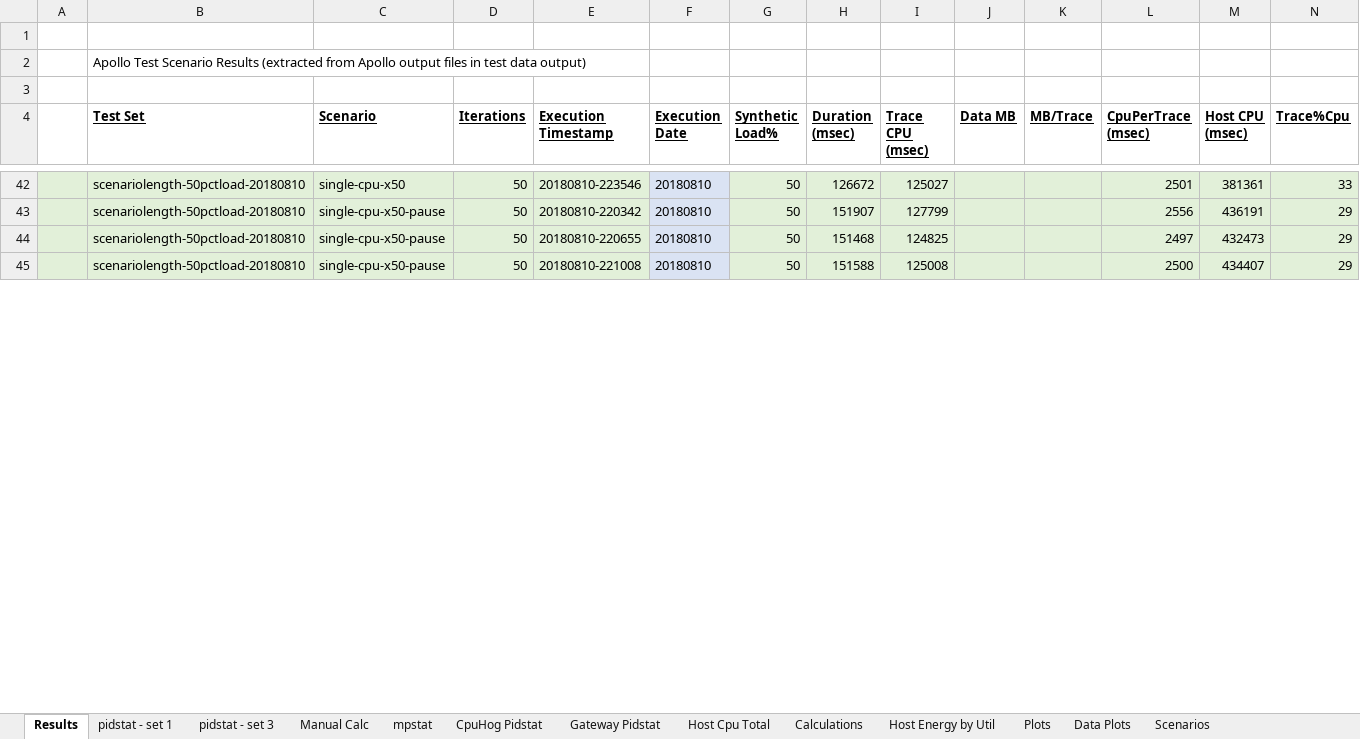
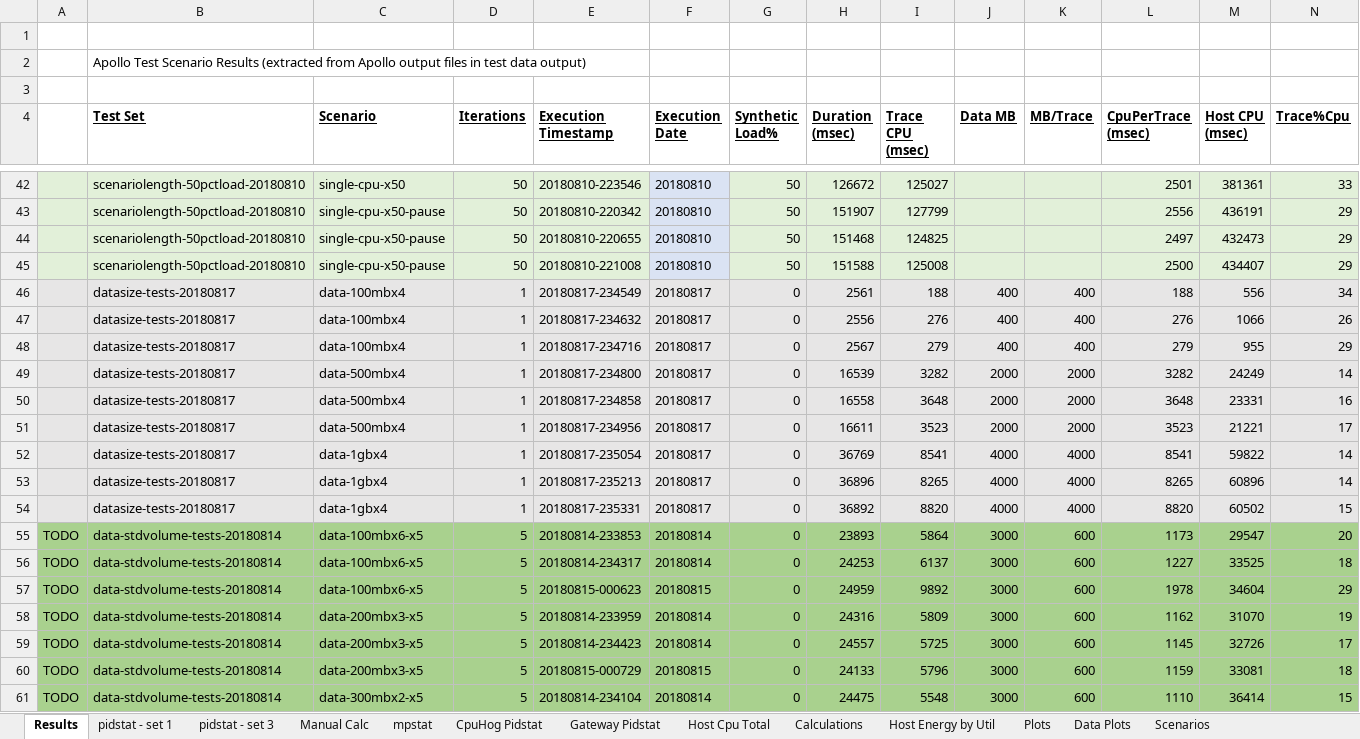
Before and after one commit to eoinwoods/phdthesis, an Excel workbook: Figures/TestResults.xlsx, sheet Results, drawn as a sheet; only a part is shown, gaps mark what is left out; values as stored, in another font and other column widths than the file's, no borders; rows hold the shown columns only; the diff covers the shown part only; the diff names each change by its address in the sheet, - before the commit and + after, or states it on an @@ line.

```diff
--- a/Figures/TestResults.xlsx (sheet Results)
+++ b/Figures/TestResults.xlsx (sheet Results)
+row 46:  | datasize-tests-20180817 | data-100mbx4 | 1 | 20180817-234549 | 20180817 | 0 | 2561 | 188 | 400 | 400 | 188 | 556 | 34
+row 47:  | datasize-tests-20180817 | data-100mbx4 | 1 | 20180817-234632 | 20180817 | 0 | 2556 | 276 | 400 | 400 | 276 | 1066 | 26
+row 48:  | datasize-tests-20180817 | data-100mbx4 | 1 | 20180817-234716 | 20180817 | 0 | 2567 | 279 | 400 | 400 | 279 | 955 | 29
+row 49:  | datasize-tests-20180817 | data-500mbx4 | 1 | 20180817-234800 | 20180817 | 0 | 16539 | 3282 | 2000 | 2000 | 3282 | 24249 | 14
+row 50:  | datasize-tests-20180817 | data-500mbx4 | 1 | 20180817-234858 | 20180817 | 0 | 16558 | 3648 | 2000 | 2000 | 3648 | 23331 | 16
+row 51:  | datasize-tests-20180817 | data-500mbx4 | 1 | 20180817-234956 | 20180817 | 0 | 16611 | 3523 | 2000 | 2000 | 3523 | 21221 | 17
+row 52:  | datasize-tests-20180817 | data-1gbx4 | 1 | 20180817-235054 | 20180817 | 0 | 36769 | 8541 | 4000 | 4000 | 8541 | 59822 | 14
+row 53:  | datasize-tests-20180817 | data-1gbx4 | 1 | 20180817-235213 | 20180817 | 0 | 36896 | 8265 | 4000 | 4000 | 8265 | 60896 | 14
+row 54:  | datasize-tests-20180817 | data-1gbx4 | 1 | 20180817-235331 | 20180817 | 0 | 36892 | 8820 | 4000 | 4000 | 8820 | 60502 | 15
+row 55: TODO | data-stdvolume-tests-20180814 | data-100mbx6-x5 | 5 | 20180814-233853 | 20180814 | 0 | 23893 | 5864 | 3000 | 600 | 1173 | 29547 | 20
+row 56: TODO | data-stdvolume-tests-20180814 | data-100mbx6-x5 | 5 | 20180814-234317 | 20180814 | 0 | 24253 | 6137 | 3000 | 600 | 1227 | 33525 | 18
+row 57: TODO | data-stdvolume-tests-20180814 | data-100mbx6-x5 | 5 | 20180815-000623 | 20180815 | 0 | 24959 | 9892 | 3000 | 600 | 1978 | 34604 | 29
+row 58: TODO | data-stdvolume-tests-20180814 | data-200mbx3-x5 | 5 | 20180814-233959 | 20180814 | 0 | 24316 | 5809 | 3000 | 600 | 1162 | 31070 | 19
+row 59: TODO | data-stdvolume-tests-20180814 | data-200mbx3-x5 | 5 | 20180814-234423 | 20180814 | 0 | 24557 | 5725 | 3000 | 600 | 1145 | 32726 | 17
+row 60: TODO | data-stdvolume-tests-20180814 | data-200mbx3-x5 | 5 | 20180815-000729 | 20180815 | 0 | 24133 | 5796 | 3000 | 600 | 1159 | 33081 | 18
+row 61: TODO | data-stdvolume-tests-20180814 | data-300mbx2-x5 | 5 | 20180814-234104 | 20180814 | 0 | 24475 | 5548 | 3000 | 600 | 1110 | 36414 | 15
```
Also changed, not shown: 11 added rows and cell formats elsewhere in this sheet, sheet Calculations, charts or pictures, 3 other files.
